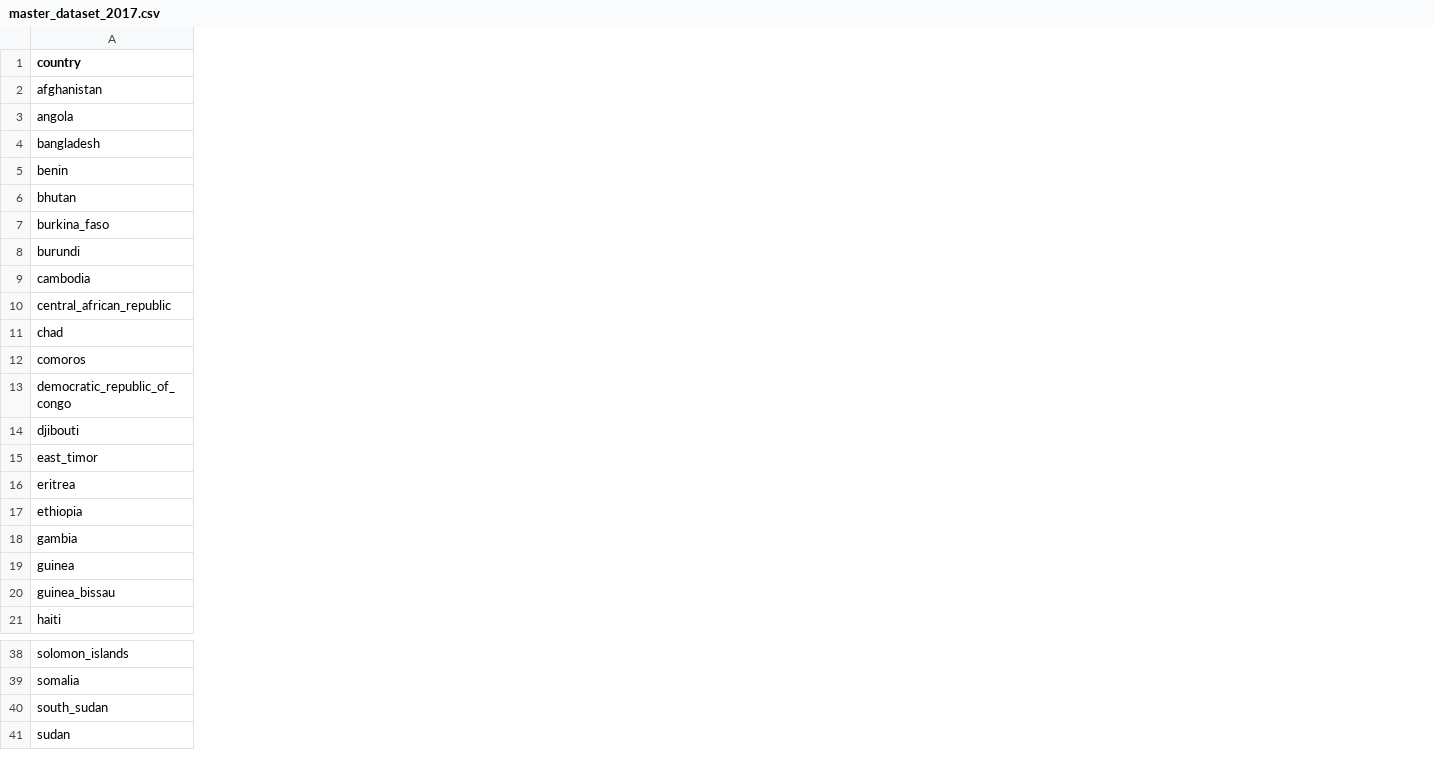
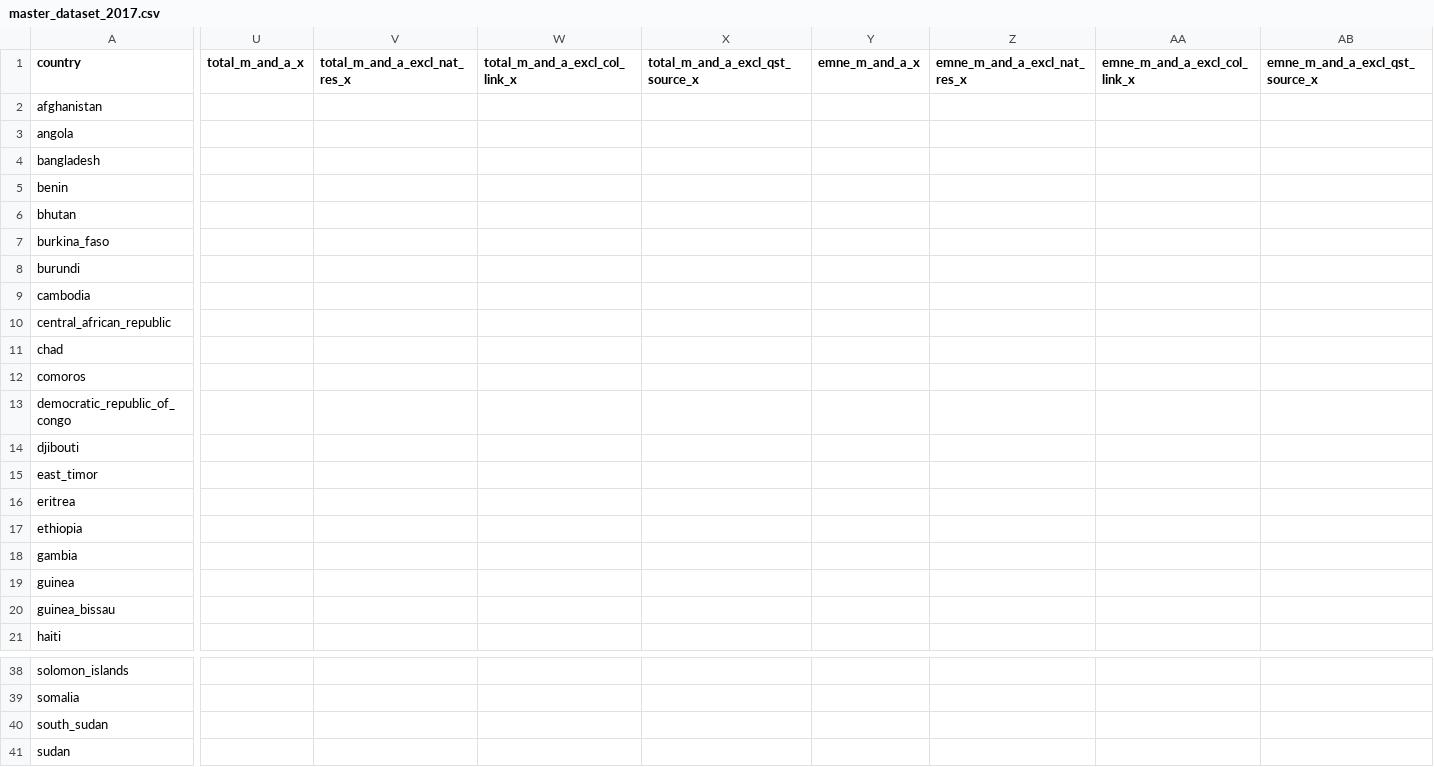
Before and after one commit to andrewkentjohnston/cuervo_cazurra_and_genc_replication_project, a CSV file: processed_data/master_dataset_2017.csv, drawn as a sheet; only a part is shown, gaps mark what is left out; the diff covers the shown part only; the diff names each change by its address in the sheet, - before the commit and + after, or states it on an @@ line.

```diff
--- a/processed_data/master_dataset_2017.csv
+++ b/processed_data/master_dataset_2017.csv
+column U (total_m_and_a_x), empty
+column V (total_m_and_a_excl_nat_res_x), empty
+column W (total_m_and_a_excl_col_link_x), empty
+column X (total_m_and_a_excl_qst_source_x), empty
+column Y (emne_m_and_a_x), empty
+column Z (emne_m_and_a_excl_nat_res_x), empty
+column AA (emne_m_and_a_excl_col_link_x), empty
+column AB (emne_m_and_a_excl_qst_source_x), empty
```
Also changed, not shown: 8 added columns and 4 edited cells elsewhere in this file, processed_data/master_dataset_2018.csv, 4 other files.
